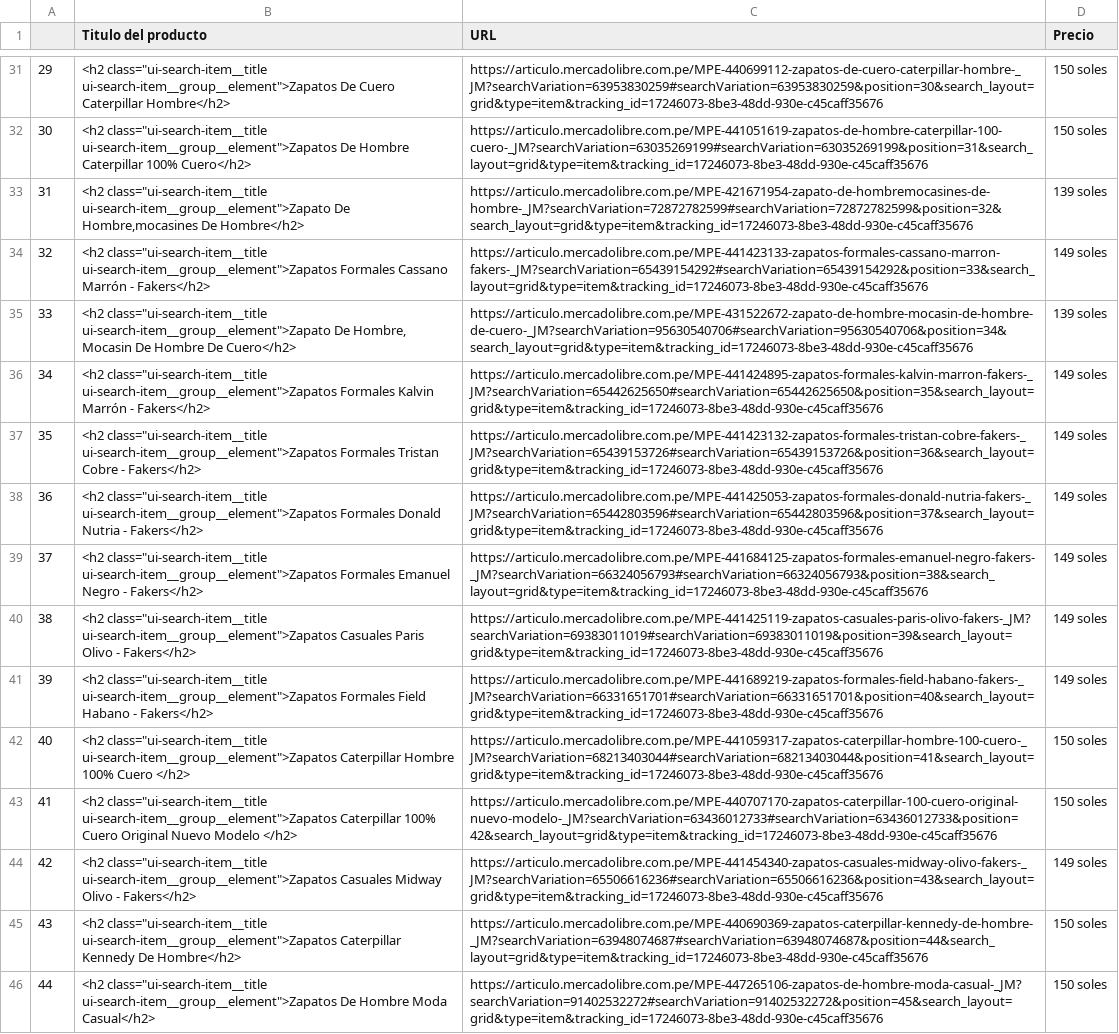
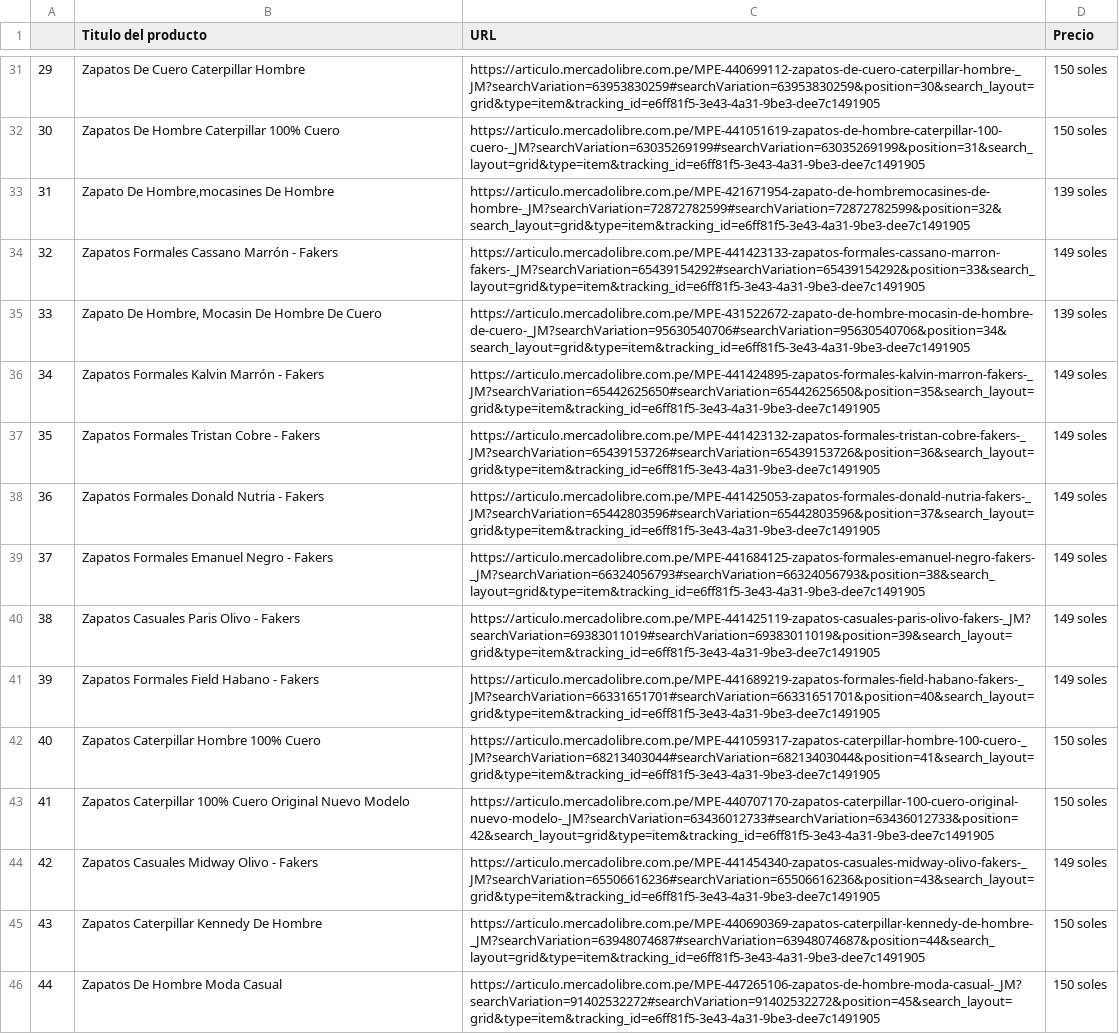
Before and after one commit to JuancaDG/TRABAJO_FINAL_LPII, a CSV file: MercadoLibre_productoyprecio.csv, drawn as a sheet; only a part is shown, gaps mark what is left out; the diff covers the shown part only; the diff names each change by its address in the sheet, - before the commit and + after, or states it on an @@ line.

```diff
--- a/MercadoLibre_productoyprecio.csv
+++ b/MercadoLibre_productoyprecio.csv
-B31 (Titulo del producto): <h2 class="ui-search-item__title ui-search-item__group__element">Zapatos De Cuero Caterpillar Hombre</h2>
+B31 (Titulo del producto): Zapatos De Cuero Caterpillar Hombre
-C31 (URL): https://articulo.mercadolibre.com.pe/MPE-440699112-zapatos-de-cuero-caterpillar-hombre-_JM?searchVariation=63953830259#searchVariation=63953830259&position=30&search_layout=grid&type=item&tracking_id=17246073-8be3-48dd-930e-c45caff35676
+C31 (URL): https://articulo.mercadolibre.com.pe/MPE-440699112-zapatos-de-cuero-caterpillar-hombre-_JM?searchVariation=63953830259#searchVariation=63953830259&position=30&search_layout=grid&type=item&tracking_id=e6ff81f5-3e43-4a31-9be3-dee7c1491905
-B32 (Titulo del producto): <h2 class="ui-search-item__title ui-search-item__group__element">Zapatos De Hombre Caterpillar 100% Cuero</h2>
+B32 (Titulo del producto): Zapatos De Hombre Caterpillar 100% Cuero
-C32 (URL): https://articulo.mercadolibre.com.pe/MPE-441051619-zapatos-de-hombre-caterpillar-100-cuero-_JM?searchVariation=63035269199#searchVariation=63035269199&position=31&search_layout=grid&type=item&tracking_id=17246073-8be3-48dd-930e-c45caff35676
+C32 (URL): https://articulo.mercadolibre.com.pe/MPE-441051619-zapatos-de-hombre-caterpillar-100-cuero-_JM?searchVariation=63035269199#searchVariation=63035269199&position=31&search_layout=grid&type=item&tracking_id=e6ff81f5-3e43-4a31-9be3-dee7c1491905
-B33 (Titulo del producto): <h2 class="ui-search-item__title ui-search-item__group__element">Zapato De Hombre,mocasines De Hombre</h2>
+B33 (Titulo del producto): Zapato De Hombre,mocasines De Hombre
-C33 (URL): https://articulo.mercadolibre.com.pe/MPE-421671954-zapato-de-hombremocasines-de-hombre-_JM?searchVariation=72872782599#searchVariation=72872782599&position=32&search_layout=grid&type=item&tracking_id=17246073-8be3-48dd-930e-c45caff35676
+C33 (URL): https://articulo.mercadolibre.com.pe/MPE-421671954-zapato-de-hombremocasines-de-hombre-_JM?searchVariation=72872782599#searchVariation=72872782599&position=32&search_layout=grid&type=item&tracking_id=e6ff81f5-3e43-4a31-9be3-dee7c1491905
-B34 (Titulo del producto): <h2 class="ui-search-item__title ui-search-item__group__element">Zapatos Formales Cassano Marrón - Fakers</h2>
+B34 (Titulo del producto): Zapatos Formales Cassano Marrón - Fakers
-C34 (URL): https://articulo.mercadolibre.com.pe/MPE-441423133-zapatos-formales-cassano-marron-fakers-_JM?searchVariation=65439154292#searchVariation=65439154292&position=33&search_layout=grid&type=item&tracking_id=17246073-8be3-48dd-930e-c45caff35676
+C34 (URL): https://articulo.mercadolibre.com.pe/MPE-441423133-zapatos-formales-cassano-marron-fakers-_JM?searchVariation=65439154292#searchVariation=65439154292&position=33&search_layout=grid&type=item&tracking_id=e6ff81f5-3e43-4a31-9be3-dee7c1491905
-B35 (Titulo del producto): <h2 class="ui-search-item__title ui-search-item__group__element">Zapato De Hombre, Mocasin De Hombre De Cuero</h2>
+B35 (Titulo del producto): Zapato De Hombre, Mocasin De Hombre De Cuero
-C35 (URL): https://articulo.mercadolibre.com.pe/MPE-431522672-zapato-de-hombre-mocasin-de-hombre-de-cuero-_JM?searchVariation=95630540706#searchVariation=95630540706&position=34&search_layout=grid&type=item&tracking_id=17246073-8be3-48dd-930e-c45caff35676
+C35 (URL): https://articulo.mercadolibre.com.pe/MPE-431522672-zapato-de-hombre-mocasin-de-hombre-de-cuero-_JM?searchVariation=95630540706#searchVariation=95630540706&position=34&search_layout=grid&type=item&tracking_id=e6ff81f5-3e43-4a31-9be3-dee7c1491905
-B36 (Titulo del producto): <h2 class="ui-search-item__title ui-search-item__group__element">Zapatos Formales Kalvin Marrón - Fakers</h2>
+B36 (Titulo del producto): Zapatos Formales Kalvin Marrón - Fakers
-C36 (URL): https://articulo.mercadolibre.com.pe/MPE-441424895-zapatos-formales-kalvin-marron-fakers-_JM?searchVariation=65442625650#searchVariation=65442625650&position=35&search_layout=grid&type=item&tracking_id=17246073-8be3-48dd-930e-c45caff35676
+C36 (URL): https://articulo.mercadolibre.com.pe/MPE-441424895-zapatos-formales-kalvin-marron-fakers-_JM?searchVariation=65442625650#searchVariation=65442625650&position=35&search_layout=grid&type=item&tracking_id=e6ff81f5-3e43-4a31-9be3-dee7c1491905
-B37 (Titulo del producto): <h2 class="ui-search-item__title ui-search-item__group__element">Zapatos Formales Tristan Cobre - Fakers</h2>
+B37 (Titulo del producto): Zapatos Formales Tristan Cobre - Fakers
-C37 (URL): https://articulo.mercadolibre.com.pe/MPE-441423132-zapatos-formales-tristan-cobre-fakers-_JM?searchVariation=65439153726#searchVariation=65439153726&position=36&search_layout=grid&type=item&tracking_id=17246073-8be3-48dd-930e-c45caff35676
+C37 (URL): https://articulo.mercadolibre.com.pe/MPE-441423132-zapatos-formales-tristan-cobre-fakers-_JM?searchVariation=65439153726#searchVariation=65439153726&position=36&search_layout=grid&type=item&tracking_id=e6ff81f5-3e43-4a31-9be3-dee7c1491905
-B38 (Titulo del producto): <h2 class="ui-search-item__title ui-search-item__group__element">Zapatos Formales Donald Nutria - Fakers</h2>
+B38 (Titulo del producto): Zapatos Formales Donald Nutria - Fakers
-C38 (URL): https://articulo.mercadolibre.com.pe/MPE-441425053-zapatos-formales-donald-nutria-fakers-_JM?searchVariation=65442803596#searchVariation=65442803596&position=37&search_layout=grid&type=item&tracking_id=17246073-8be3-48dd-930e-c45caff35676
+C38 (URL): https://articulo.mercadolibre.com.pe/MPE-441425053-zapatos-formales-donald-nutria-fakers-_JM?searchVariation=65442803596#searchVariation=65442803596&position=37&search_layout=grid&type=item&tracking_id=e6ff81f5-3e43-4a31-9be3-dee7c1491905
-B39 (Titulo del producto): <h2 class="ui-search-item__title ui-search-item__group__element">Zapatos Formales Emanuel Negro - Fakers</h2>
+B39 (Titulo del producto): Zapatos Formales Emanuel Negro - Fakers
-C39 (URL): https://articulo.mercadolibre.com.pe/MPE-441684125-zapatos-formales-emanuel-negro-fakers-_JM?searchVariation=66324056793#searchVariation=66324056793&position=38&search_layout=grid&type=item&tracking_id=17246073-8be3-48dd-930e-c45caff35676
+C39 (URL): https://articulo.mercadolibre.com.pe/MPE-441684125-zapatos-formales-emanuel-negro-fakers-_JM?searchVariation=66324056793#searchVariation=66324056793&position=38&search_layout=grid&type=item&tracking_id=e6ff81f5-3e43-4a31-9be3-dee7c1491905
-B40 (Titulo del producto): <h2 class="ui-search-item__title ui-search-item__group__element">Zapatos Casuales Paris Olivo - Fakers</h2>
+B40 (Titulo del producto): Zapatos Casuales Paris Olivo - Fakers
-C40 (URL): https://articulo.mercadolibre.com.pe/MPE-441425119-zapatos-casuales-paris-olivo-fakers-_JM?searchVariation=69383011019#searchVariation=69383011019&position=39&search_layout=grid&type=item&tracking_id=17246073-8be3-48dd-930e-c45caff35676
+C40 (URL): https://articulo.mercadolibre.com.pe/MPE-441425119-zapatos-casuales-paris-olivo-fakers-_JM?searchVariation=69383011019#searchVariation=69383011019&position=39&search_layout=grid&type=item&tracking_id=e6ff81f5-3e43-4a31-9be3-dee7c1491905
-B41 (Titulo del producto): <h2 class="ui-search-item__title ui-search-item__group__element">Zapatos Formales Field Habano - Fakers</h2>
+B41 (Titulo del producto): Zapatos Formales Field Habano - Fakers
-C41 (URL): https://articulo.mercadolibre.com.pe/MPE-441689219-zapatos-formales-field-habano-fakers-_JM?searchVariation=66331651701#searchVariation=66331651701&position=40&search_layout=grid&type=item&tracking_id=17246073-8be3-48dd-930e-c45caff35676
+C41 (URL): https://articulo.mercadolibre.com.pe/MPE-441689219-zapatos-formales-field-habano-fakers-_JM?searchVariation=66331651701#searchVariation=66331651701&position=40&search_layout=grid&type=item&tracking_id=e6ff81f5-3e43-4a31-9be3-dee7c1491905
-B42 (Titulo del producto): <h2 class="ui-search-item__title ui-search-item__group__element">Zapatos Caterpillar Hombre 100% Cuero </h2>
+B42 (Titulo del producto): Zapatos Caterpillar Hombre 100% Cuero
-C42 (URL): https://articulo.mercadolibre.com.pe/MPE-441059317-zapatos-caterpillar-hombre-100-cuero-_JM?searchVariation=68213403044#searchVariation=68213403044&position=41&search_layout=grid&type=item&tracking_id=17246073-8be3-48dd-930e-c45caff35676
+C42 (URL): https://articulo.mercadolibre.com.pe/MPE-441059317-zapatos-caterpillar-hombre-100-cuero-_JM?searchVariation=68213403044#searchVariation=68213403044&position=41&search_layout=grid&type=item&tracking_id=e6ff81f5-3e43-4a31-9be3-dee7c1491905
-B43 (Titulo del producto): <h2 class="ui-search-item__title ui-search-item__group__element">Zapatos Caterpillar 100% Cuero Original Nuevo Modelo </h2>
+B43 (Titulo del producto): Zapatos Caterpillar 100% Cuero Original Nuevo Modelo
-C43 (URL): https://articulo.mercadolibre.com.pe/MPE-440707170-zapatos-caterpillar-100-cuero-original-nuevo-modelo-_JM?searchVariation=63436012733#searchVariation=63436012733&position=42&search_layout=grid&type=item&tracking_id=17246073-8be3-48dd-930e-c45caff35676
+C43 (URL): https://articulo.mercadolibre.com.pe/MPE-440707170-zapatos-caterpillar-100-cuero-original-nuevo-modelo-_JM?searchVariation=63436012733#searchVariation=63436012733&position=42&search_layout=grid&type=item&tracking_id=e6ff81f5-3e43-4a31-9be3-dee7c1491905
-B44 (Titulo del producto): <h2 class="ui-search-item__title ui-search-item__group__element">Zapatos Casuales Midway Olivo - Fakers</h2>
+B44 (Titulo del producto): Zapatos Casuales Midway Olivo - Fakers
-C44 (URL): https://articulo.mercadolibre.com.pe/MPE-441454340-zapatos-casuales-midway-olivo-fakers-_JM?searchVariation=65506616236#searchVariation=65506616236&position=43&search_layout=grid&type=item&tracking_id=17246073-8be3-48dd-930e-c45caff35676
+C44 (URL): https://articulo.mercadolibre.com.pe/MPE-441454340-zapatos-casuales-midway-olivo-fakers-_JM?searchVariation=65506616236#searchVariation=65506616236&position=43&search_layout=grid&type=item&tracking_id=e6ff81f5-3e43-4a31-9be3-dee7c1491905
-B45 (Titulo del producto): <h2 class="ui-search-item__title ui-search-item__group__element">Zapatos Caterpillar Kennedy De Hombre</h2>
+B45 (Titulo del producto): Zapatos Caterpillar Kennedy De Hombre
-C45 (URL): https://articulo.mercadolibre.com.pe/MPE-440690369-zapatos-caterpillar-kennedy-de-hombre-_JM?searchVariation=63948074687#searchVariation=63948074687&position=44&search_layout=grid&type=item&tracking_id=17246073-8be3-48dd-930e-c45caff35676
+C45 (URL): https://articulo.mercadolibre.com.pe/MPE-440690369-zapatos-caterpillar-kennedy-de-hombre-_JM?searchVariation=63948074687#searchVariation=63948074687&position=44&search_layout=grid&type=item&tracking_id=e6ff81f5-3e43-4a31-9be3-dee7c1491905
-B46 (Titulo del producto): <h2 class="ui-search-item__title ui-search-item__group__element">Zapatos De Hombre Moda Casual</h2>
+B46 (Titulo del producto): Zapatos De Hombre Moda Casual
-C46 (URL): https://articulo.mercadolibre.com.pe/MPE-447265106-zapatos-de-hombre-moda-casual-_JM?searchVariation=91402532272#searchVariation=91402532272&position=45&search_layout=grid&type=item&tracking_id=17246073-8be3-48dd-930e-c45caff35676
+C46 (URL): https://articulo.mercadolibre.com.pe/MPE-447265106-zapatos-de-hombre-moda-casual-_JM?searchVariation=91402532272#searchVariation=91402532272&position=45&search_layout=grid&type=item&tracking_id=e6ff81f5-3e43-4a31-9be3-dee7c1491905
```
Also changed, not shown: 82 edited cells elsewhere in this file, 1 other file.
